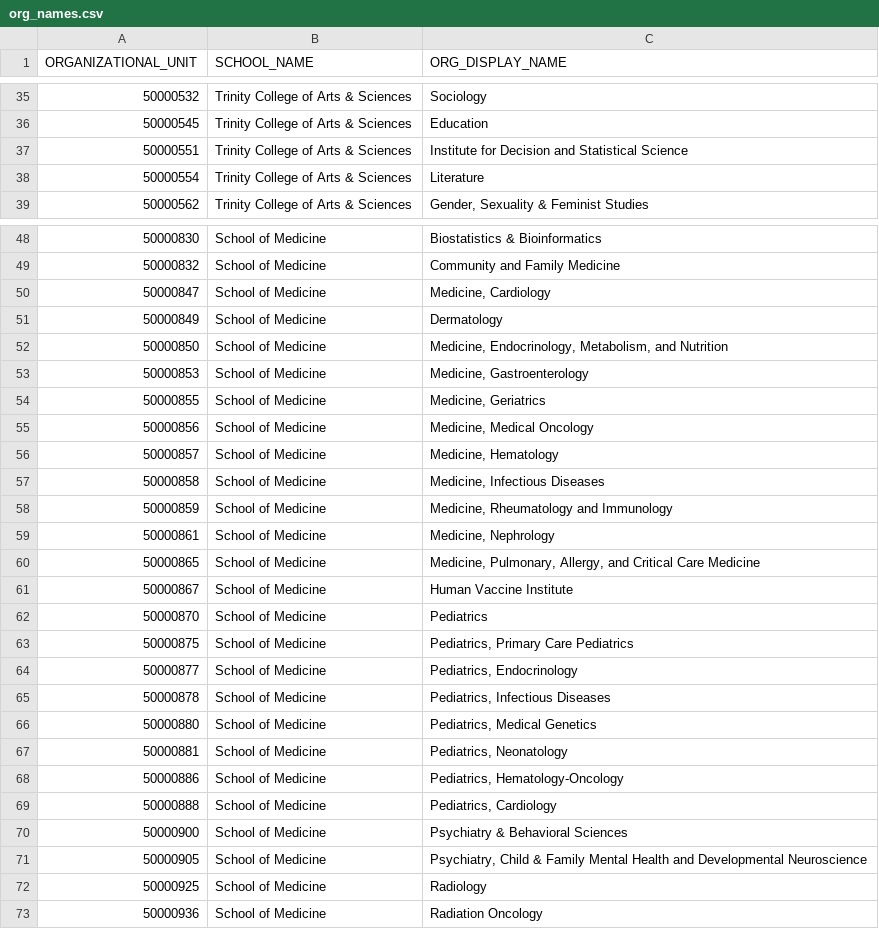
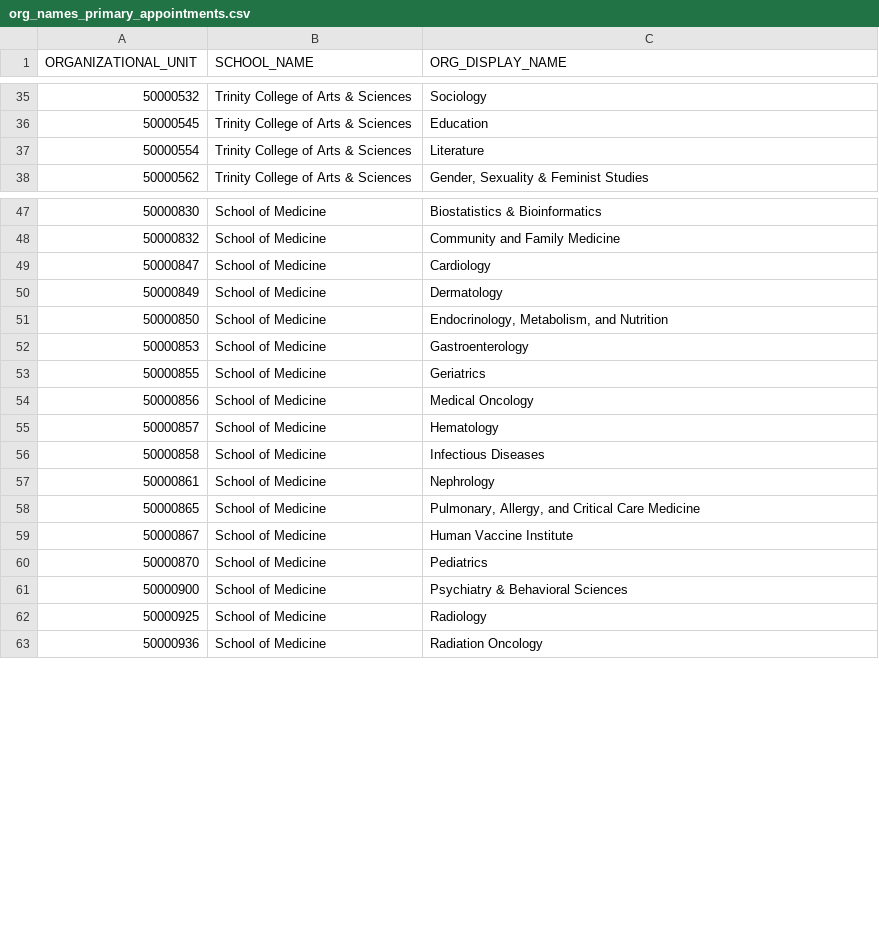
Before and after one commit to mepland/vis_challenge_2018, a CSV file: outputs/apt_primary/org_names_primary_appointments.csv (was outputs/org_names.csv), drawn as a sheet; only a part is shown, gaps mark what is left out; the diff covers the shown part only.

Commit message:
checking in new output files

```diff
--- a/outputs/org_names.csv
+++ b/outputs/apt_primary/org_names_primary_appointments.csv
@@ -36,3 +36,2 @@ ORGANIZATIONAL_UNIT,SCHOOL_NAME,ORG_DISPLAY_NAME
 50000545,Trinity College of Arts & Sciences,Education
-50000551,Trinity College of Arts & Sciences,Institute for Decision and Statistical Science
 50000554,Trinity College of Arts & Sciences,Literature
@@ -49,24 +48,15 @@ ORGANIZATIONAL_UNIT,SCHOOL_NAME,ORG_DISPLAY_NAME
 50000832,School of Medicine,Community and Family Medicine
-50000847,School of Medicine,"Medicine, Cardiology"
+50000847,School of Medicine,Cardiology
 50000849,School of Medicine,Dermatology
-50000850,School of Medicine,"Medicine, Endocrinology, Metabolism, and Nutrition"
-50000853,School of Medicine,"Medicine, Gastroenterology"
-50000855,School of Medicine,"Medicine, Geriatrics"
-50000856,School of Medicine,"Medicine, Medical Oncology"
-50000857,School of Medicine,"Medicine, Hematology"
-50000858,School of Medicine,"Medicine, Infectious Diseases"
-50000859,School of Medicine,"Medicine, Rheumatology and Immunology"
-50000861,School of Medicine,"Medicine, Nephrology"
-50000865,School of Medicine,"Medicine, Pulmonary, Allergy, and Critical Care Medicine"
+50000850,School of Medicine,"Endocrinology, Metabolism, and Nutrition"
+50000853,School of Medicine,Gastroenterology
+50000855,School of Medicine,Geriatrics
+50000856,School of Medicine,Medical Oncology
+50000857,School of Medicine,Hematology
+50000858,School of Medicine,Infectious Diseases
+50000861,School of Medicine,Nephrology
+50000865,School of Medicine,"Pulmonary, Allergy, and Critical Care Medicine"
 50000867,School of Medicine,Human Vaccine Institute
 50000870,School of Medicine,Pediatrics
-50000875,School of Medicine,"Pediatrics, Primary Care Pediatrics"
-50000877,School of Medicine,"Pediatrics, Endocrinology"
-50000878,School of Medicine,"Pediatrics, Infectious Diseases"
-50000880,School of Medicine,"Pediatrics, Medical Genetics"
-50000881,School of Medicine,"Pediatrics, Neonatology"
-50000886,School of Medicine,"Pediatrics, Hematology-Oncology"
-50000888,School of Medicine,"Pediatrics, Cardiology"
 50000900,School of Medicine,Psychiatry & Behavioral Sciences
-50000905,School of Medicine,"Psychiatry, Child & Family Mental Health and Developmental Neuroscience"
 50000925,School of Medicine,Radiology
```
Also changed, not shown: 2 removed rows and 1 edited cell elsewhere in this file, outputs/apt_primary/edges_primary_appointments.csv, 3 other files.
